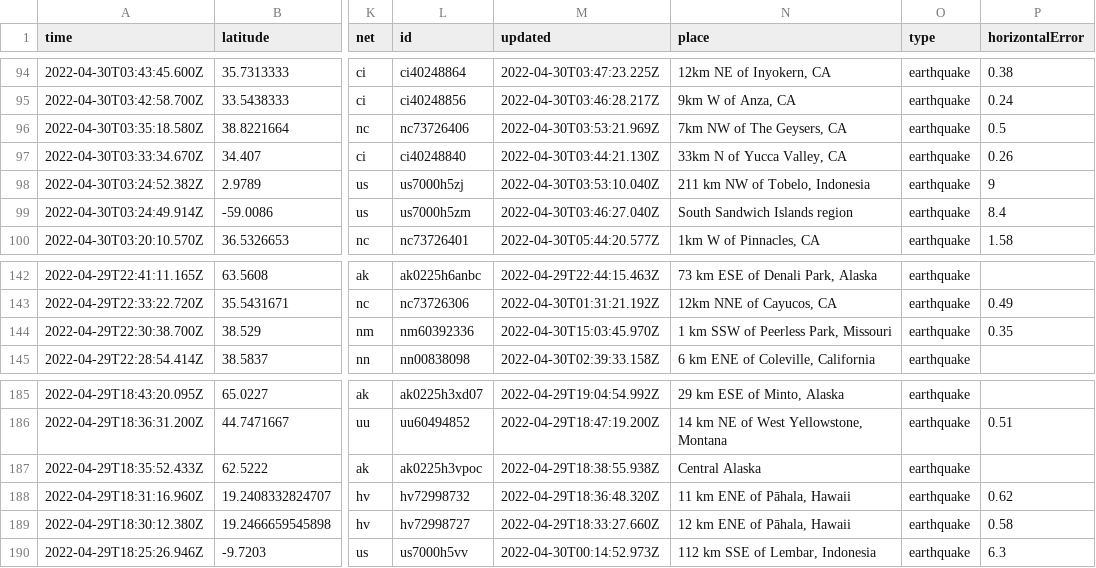
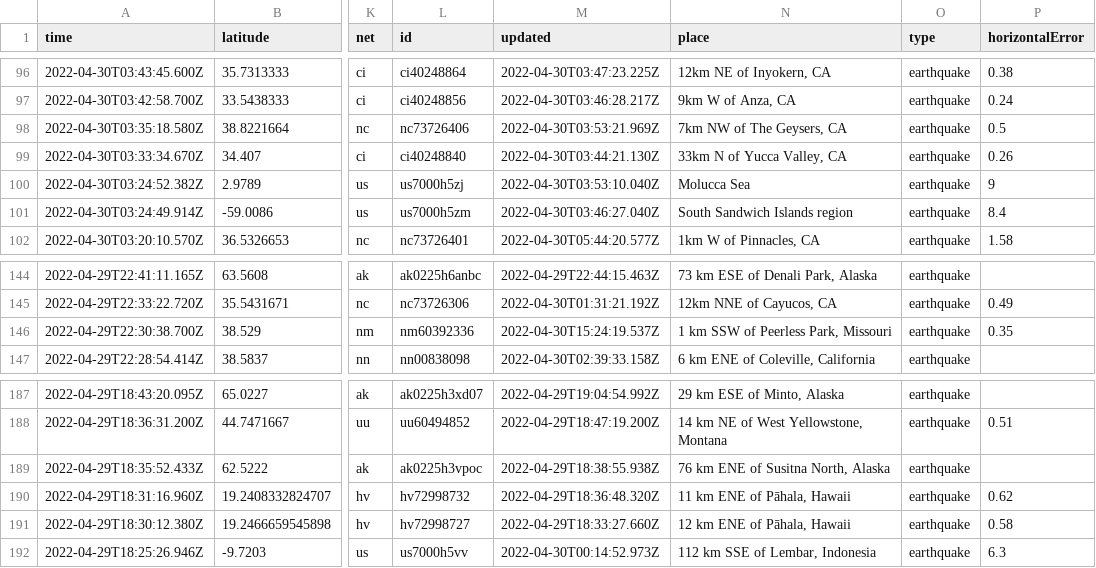
Before and after one commit to AnjDelgado/my-data-robot, a CSV file: usgs_current.csv, drawn as a sheet; only a part is shown, gaps mark what is left out; addresses are those after the commit; the diff covers the shown part only; the diff names each change by its address in the sheet, - before the commit and + after, or states it on an @@ line.

```diff
--- a/usgs_current.csv
+++ b/usgs_current.csv
-N100 (place): 211 km NW of Tobelo, Indonesia
+N100 (place): Molucca Sea
-M146 (updated): 2022-04-30T15:03:45.970Z
+M146 (updated): 2022-04-30T15:24:19.537Z
-N189 (place): Central Alaska
+N189 (place): 76 km ENE of Susitna North, Alaska
```
Also changed, not shown: 3 added rows, 5 removed rows and 5 edited cells elsewhere in this file.
